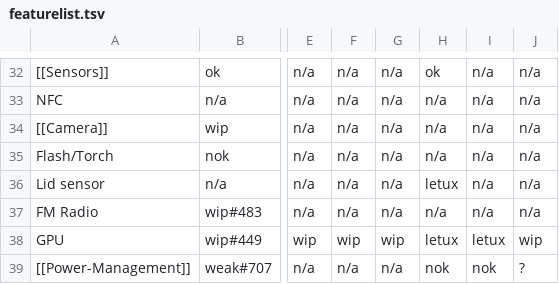
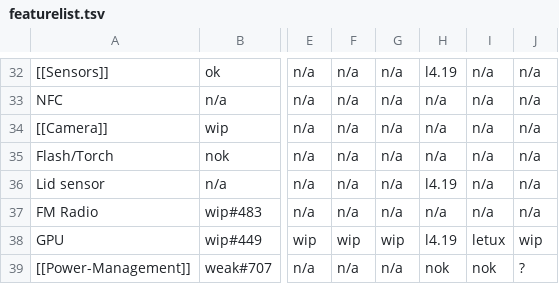
Before and after one commit to dragonbox-shop/retrode3-kernel, a TSV file: Letux/featurelist.tsv, drawn as a sheet; only a part is shown, gaps mark what is left out; the diff covers the shown part only; the diff names each change by its address in the sheet, - before the commit and + after, or states it on an @@ line.

Commit message:
Letux: featurelist: fix entries for Pyra
Signed-off-by: H. Nikolaus Schaller <hns@goldelico.com>

```diff
--- a/Letux/featurelist.tsv
+++ b/Letux/featurelist.tsv
-H32: ok
+H32: l4.19
-H36: letux
+H36: l4.19
-H38: letux
+H38: l4.19
```
Also changed, not shown: 21 edited cells elsewhere in this file.
